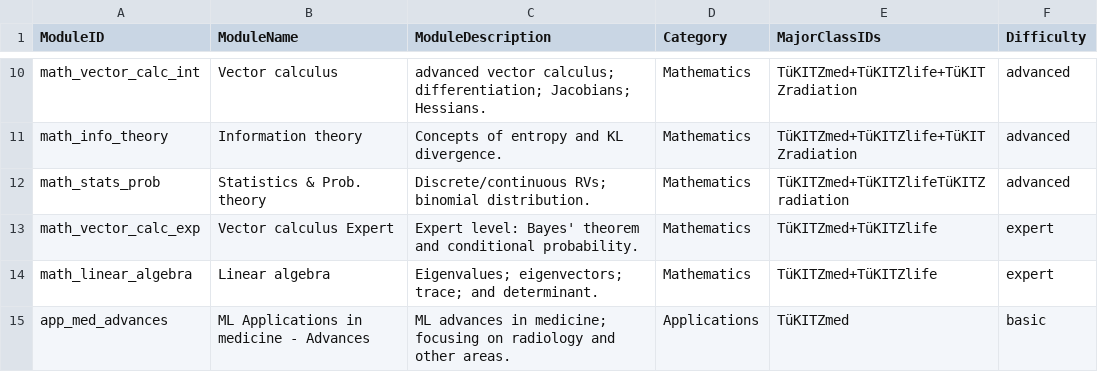
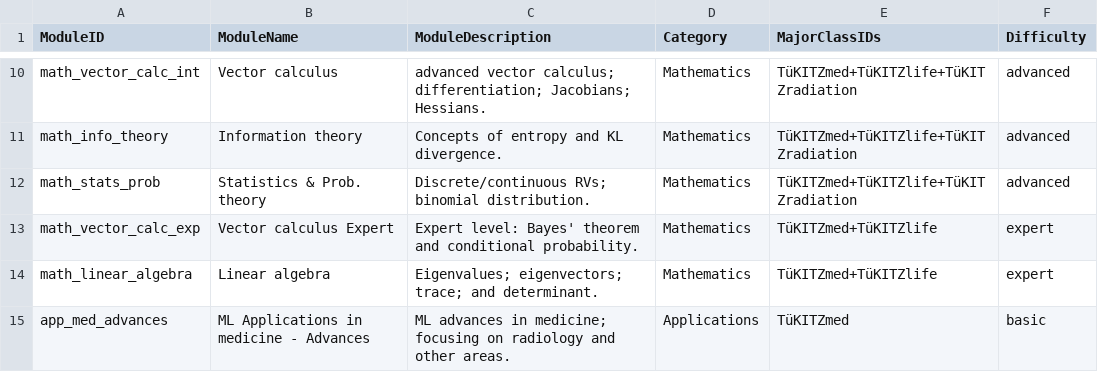
Before and after one commit to Integrative-Transcriptomics/tuekitzmed-module, a CSV file: modules.csv, drawn as a sheet; only a part is shown, gaps mark what is left out.

Commit message:
Adapts one

```diff
--- a/modules.csv
+++ b/modules.csv
@@ -11,3 +11,3 @@ math_vector_calc_int;Vector calculus;"advanced vector calculus; differentiation;
 math_info_theory;Information theory;"Concepts of entropy and KL divergence.";Mathematics;TüKITZmed+TüKITZlife+TüKITZradiation;advanced
-math_stats_prob;Statistics & Prob. theory;"Discrete/continuous RVs; binomial distribution.";Mathematics;TüKITZmed+TüKITZlifeTüKITZradiation;advanced
+math_stats_prob;Statistics & Prob. theory;"Discrete/continuous RVs; binomial distribution.";Mathematics;TüKITZmed+TüKITZlife+TüKITZradiation;advanced
 math_vector_calc_exp;Vector calculus Expert;"Expert level: Bayes' theorem and conditional probability.";Mathematics;TüKITZmed+TüKITZlife;expert
```
